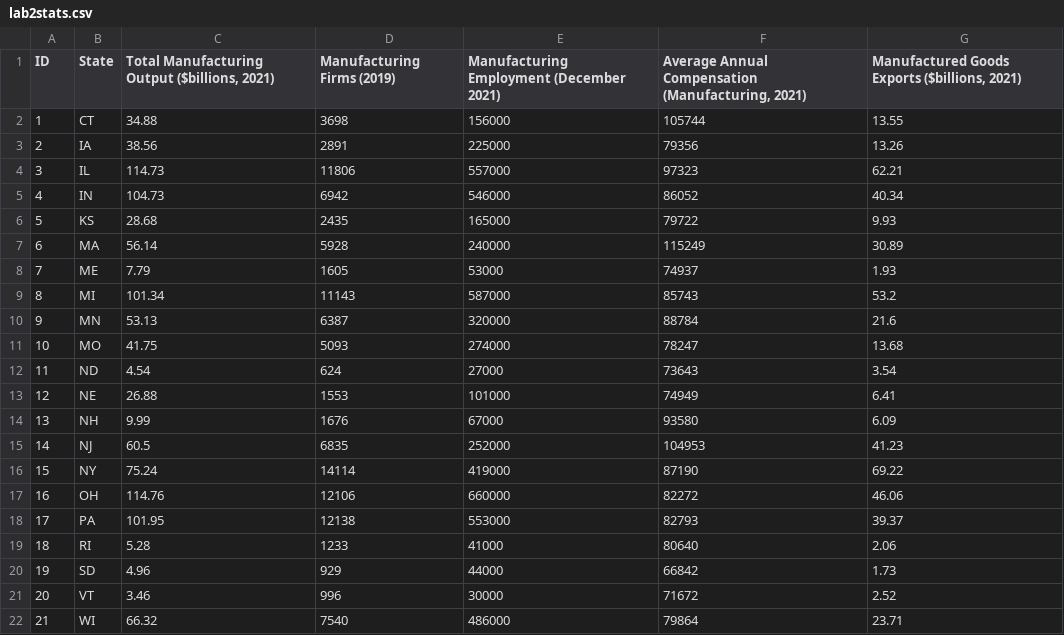
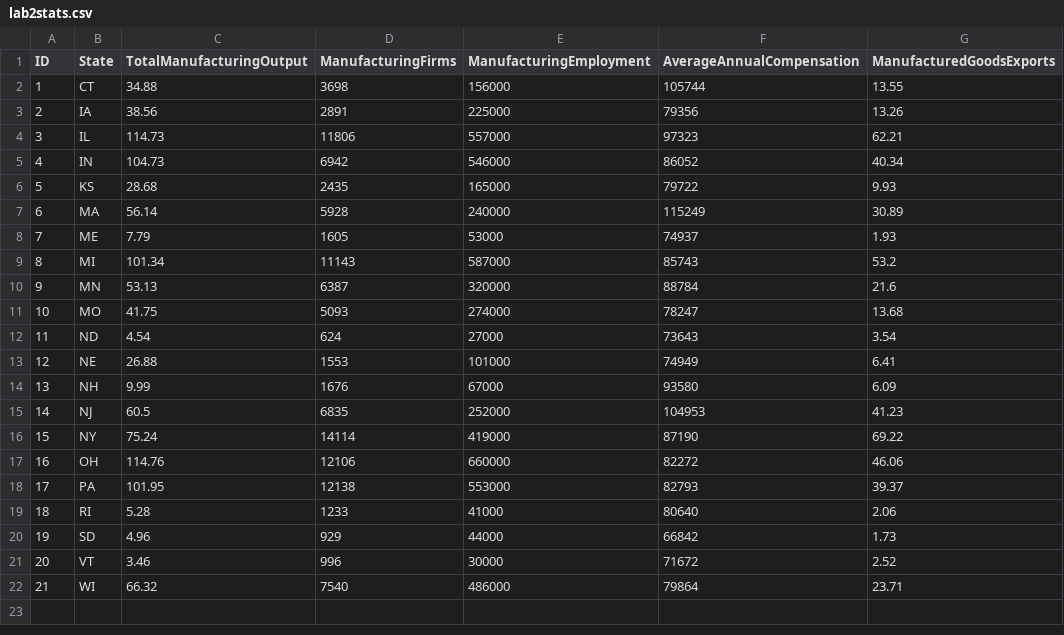
Before and after one commit to Chen2023-UW/unit3, a CSV file: data/lab2stats.csv, drawn as a sheet.

```diff
--- a/data/lab2stats.csv
+++ b/data/lab2stats.csv
@@ -1,2 +1,2 @@
-ID,State,"Total Manufacturing Output ($billions, 2021)",Manufacturing Firms (2019),Manufacturing Employment (December 2021),"Average Annual Compensation (Manufacturing, 2021)","Manufactured Goods Exports ($billions, 2021)"
+ID,State,"TotalManufacturingOutput","ManufacturingFirms","ManufacturingEmployment","AverageAnnualCompensation","ManufacturedGoodsExports"
 1,CT,34.88,3698,156000,105744,13.55
```
Also changed, not shown: 4 other files.
